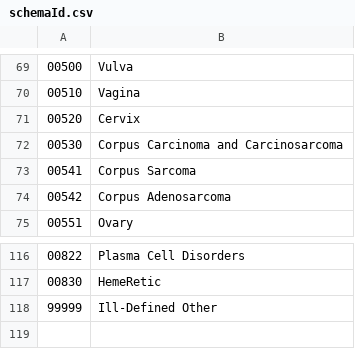
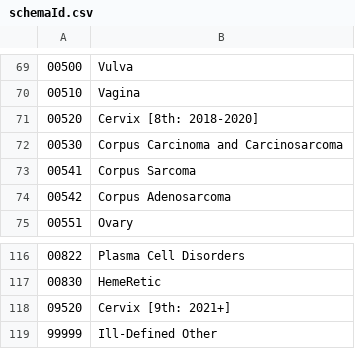
Before and after one commit to imsweb/layout, a CSV file: docs/naaccr-lookups/lookups/schemaId.csv, drawn as a sheet; only a part is shown, gaps mark what is left out.

```diff
--- a/docs/naaccr-lookups/lookups/schemaId.csv
+++ b/docs/naaccr-lookups/lookups/schemaId.csv
@@ -70,3 +70,3 @@
 00510,Vagina
-00520,Cervix
+00520,Cervix [8th: 2018-2020]
 00530,Corpus Carcinoma and Carcinosarcoma
@@ -117,2 +117,3 @@
 00830,HemeRetic
+09520,Cervix [9th: 2021+]
 99999,Ill-Defined Other
```
Also changed, not shown: docs/naaccr-lookups/lookups/histologicTypeIcdO3_preferredTermsOnly.csv, docs/naaccr-lookups/lookups/phase1RadiationTreatmentModality.csv, 16 other files.
